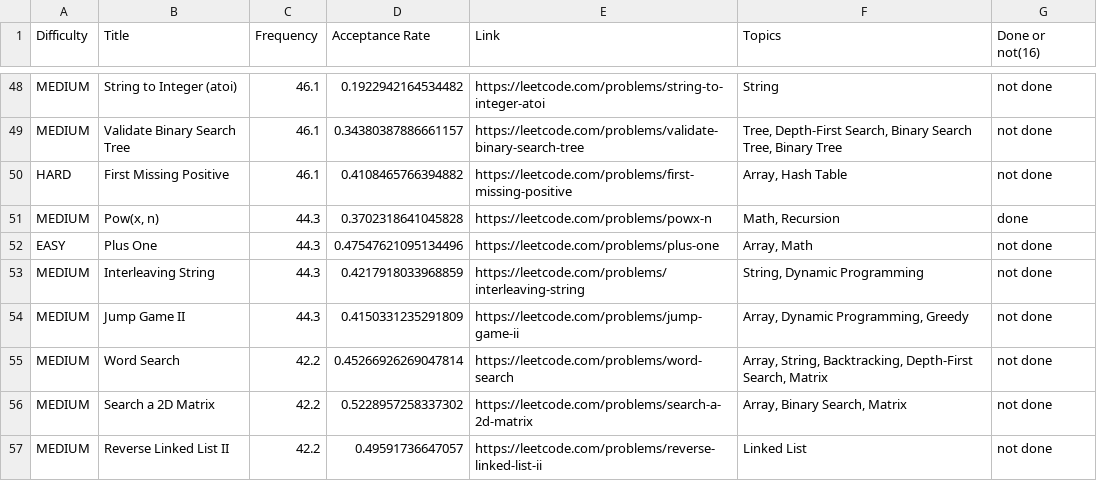
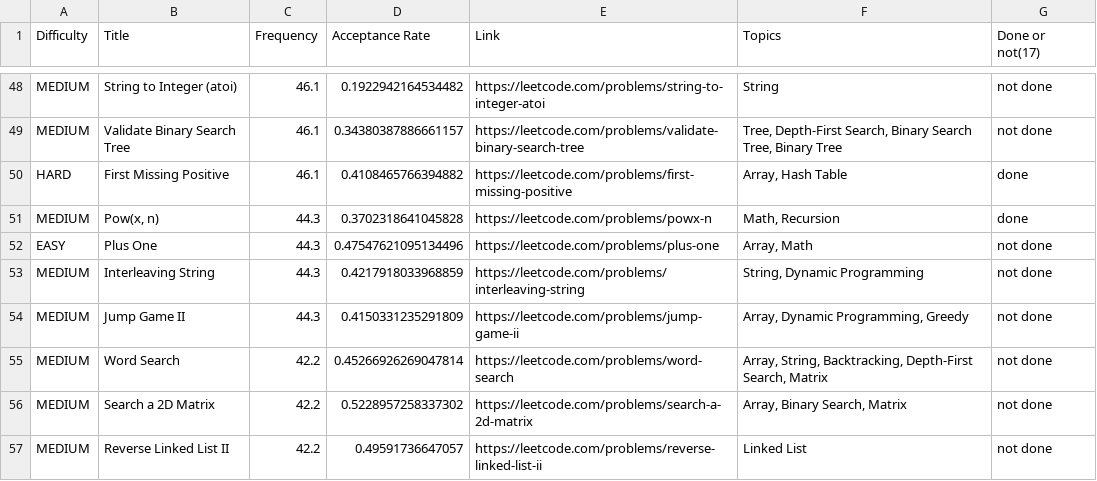
Before and after one commit to M-SriVidya/leetcode-company-wise-problems, a CSV file: Apple/5. All.csv, drawn as a sheet; only a part is shown, gaps mark what is left out; the diff names each change by its address in the sheet, - before the commit and + after, or states it on an @@ line.

Commit message:
Update 5. All.csv

```diff
--- a/Apple/5. All.csv
+++ b/Apple/5. All.csv
-G1: Done or not(16)
+G1: Done or not(17)
-G50 (Done or not(17)): not done
+G50 (Done or not(17)): done
```
